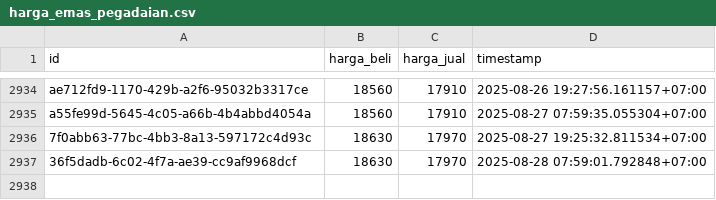
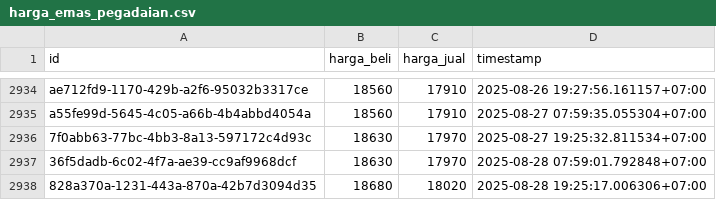
Before and after one commit to ahmadzfaiz/data, a CSV file: datasets/harga_emas_pegadaian.csv, drawn as a sheet; only a part is shown, gaps mark what is left out.

```diff
--- a/datasets/harga_emas_pegadaian.csv
+++ b/datasets/harga_emas_pegadaian.csv
@@ -2937 +2937,2 @@ a55fe99d-5645-4c05-a66b-4b4abbd4054a,18560,17910,2025-08-27 07:59:35.055304+07:0
 36f5dadb-6c02-4f7a-ae39-cc9af9968dcf,18630,17970,2025-08-28 07:59:01.792848+07:00
+828a370a-1231-443a-870a-42b7d3094d35,18680,18020,2025-08-28 19:25:17.006306+07:00
```
